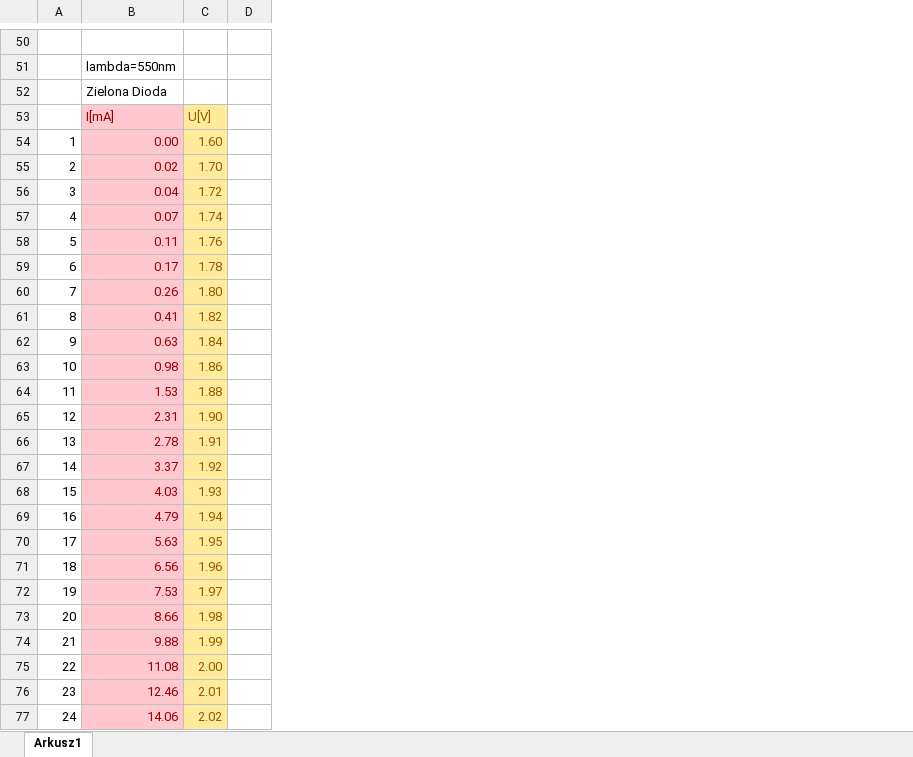
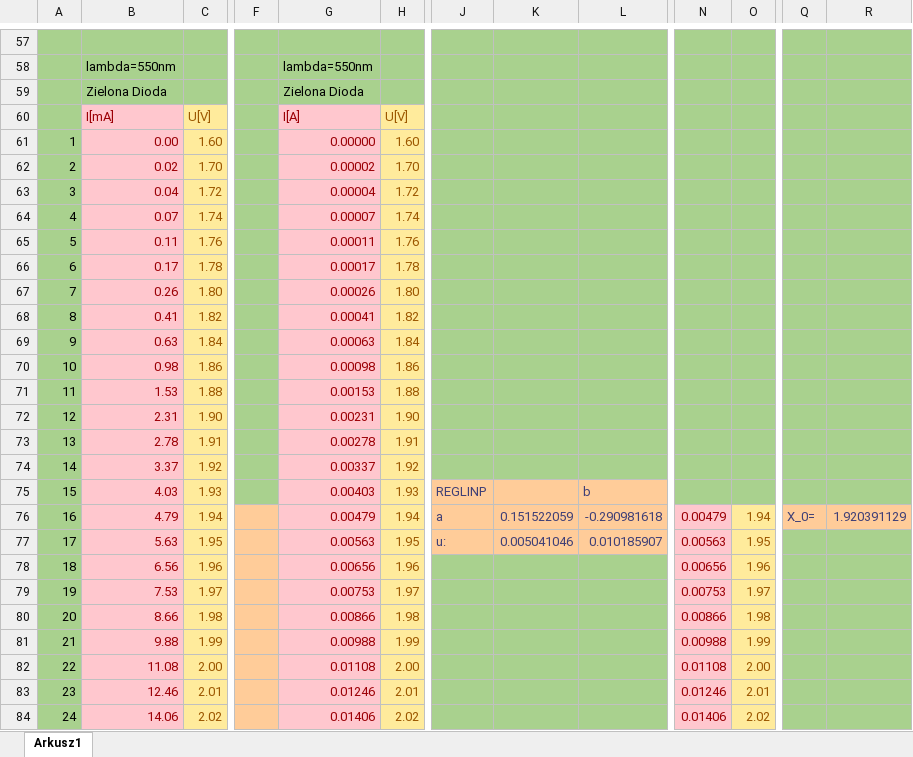
Before and after one commit to John15321/FIZ31, an Excel workbook: Spraw5/lab5.xlsx, sheet Arkusz1, drawn as a sheet; only a part is shown, gaps mark what is left out; values as stored, in another font and other column widths than the file's, no borders; charts and pictures not drawn; removed rows and columns are numbered as before the commit, all else as after; the diff covers the shown part only; the diff names each change by its address in the sheet, - before the commit and + after, or states it on an @@ line.

```diff
--- a/Spraw5/lab5.xlsx (sheet Arkusz1)
+++ b/Spraw5/lab5.xlsx (sheet Arkusz1)
-column D, empty
+column F, empty
+column G, rows 58-84: lambda=550nm | Zielona Dioda | I[A] | 0.00000 | 0.00002 | 0.00004 | 0.00007 | 0.00011 | 0.00017 | 0.00026 | 0.00041 | 0.00063 | 0.00098 | 0.00153 | 0.00231 | 0.00278 | 0.00337 | 0.00403 | 0.00479 | 0.00563 | 0.00656 | 0.00753 | 0.00866 | 0.00988 | 0.01108 | 0.01246 | 0.01406
+column H, rows 60-84: U[V] | 1.60 | 1.70 | 1.72 | 1.74 | 1.76 | 1.78 | 1.80 | 1.82 | 1.84 | 1.86 | 1.88 | 1.90 | 1.91 | 1.92 | 1.93 | 1.94 | 1.95 | 1.96 | 1.97 | 1.98 | 1.99 | 2.00 | 2.01 | 2.02
+column J, rows 75-77: REGLINP | a | u:
+column K, rows 76-77: 0.151522059 | 0.005041046
+column L, rows 75-77: b | -0.290981618 | 0.010185907
+column N, rows 76-84: 0.00479 | 0.00563 | 0.00656 | 0.00753 | 0.00866 | 0.00988 | 0.01108 | 0.01246 | 0.01406
+column O, rows 76-84: 1.94 | 1.95 | 1.96 | 1.97 | 1.98 | 1.99 | 2.00 | 2.01 | 2.02
+column Q, row 76: X_0=
+column R, row 76: 1.920391129
-A57:C59 fill: none
+A57:C59 fill: #A9D18E
-A60:A84 fill: none
+A60:A84 fill: #A9D18E
```
Also changed, not shown: 7 added rows, 5 added columns, cell formats and row numbers in column A elsewhere in this sheet, charts or pictures.
